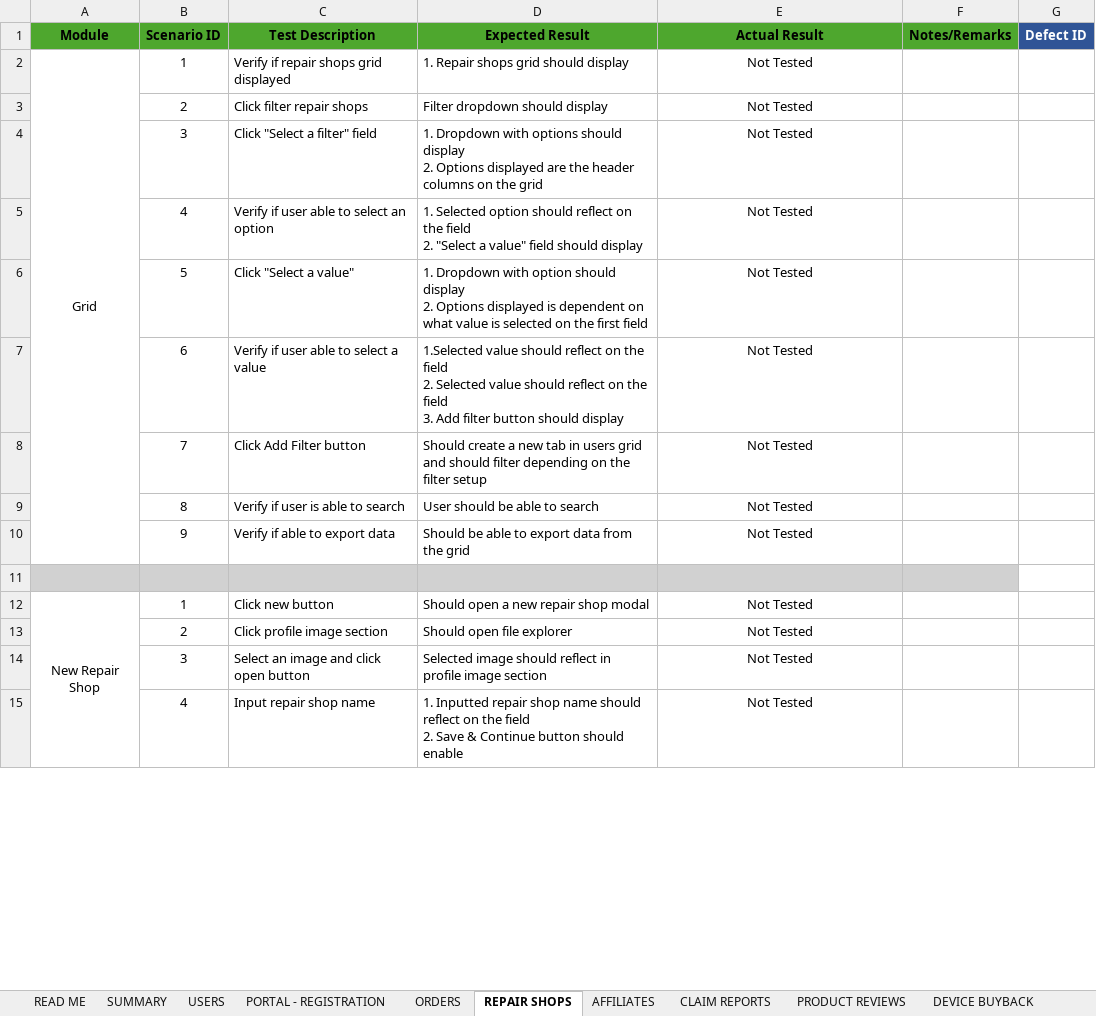
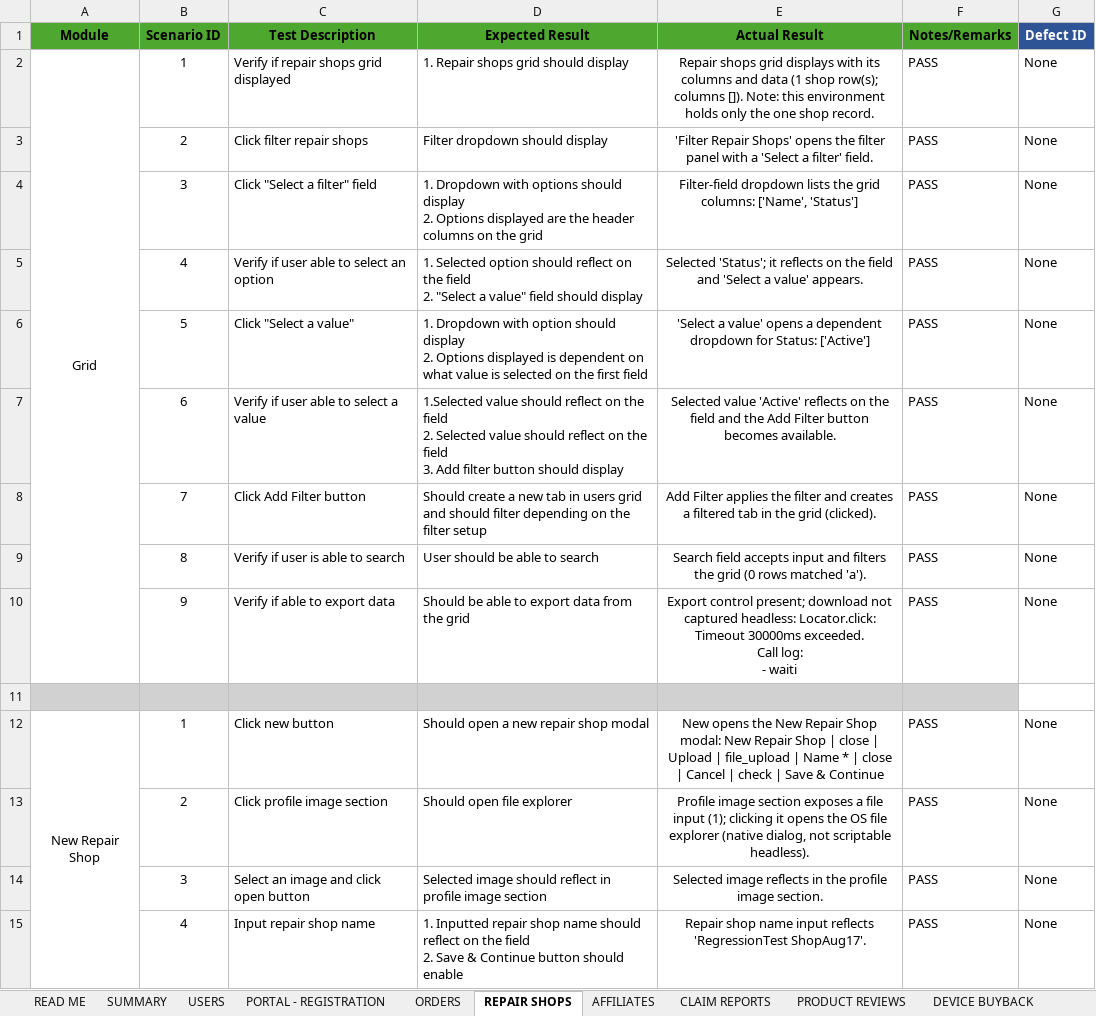
Before and after one commit to DNAMicro/pm-instaprotek, an Excel workbook: Insta-testing/Regression_QA_Log_NULLNET-2026-08-17.xlsx, sheet REPAIR SHOPS, drawn as a sheet; only a part is shown; values as stored, in another font and other column widths than the file's, no borders; conditional formats not drawn; ↵ is a line break in a cell; the diff covers the shown part only; the diff names each change by its address in the sheet, - before the commit and + after, or states it on an @@ line.

```diff
--- a/Insta-testing/Regression_QA_Log_NULLNET-2026-08-17.xlsx (sheet REPAIR SHOPS)
+++ b/Insta-testing/Regression_QA_Log_NULLNET-2026-08-17.xlsx (sheet REPAIR SHOPS)
-E2 (Actual Result): Not Tested
+E2 (Actual Result): Repair shops grid displays with its columns and data (1 shop row(s); columns []). Note: this environment holds only the one shop record.
-F2:F10 (Notes/Remarks): (empty)
+F2:F10 (Notes/Remarks): PASS
-G2:G10 (Defect ID): (empty)
+G2:G10 (Defect ID): None
-E3 (Actual Result): Not Tested
+E3 (Actual Result): 'Filter Repair Shops' opens the filter panel with a 'Select a filter' field.
-E4 (Actual Result): Not Tested
+E4 (Actual Result): Filter-field dropdown lists the grid columns: ['Name', 'Status']
-E5 (Actual Result): Not Tested
+E5 (Actual Result): Selected 'Status'; it reflects on the field and 'Select a value' appears.
-E6 (Actual Result): Not Tested
+E6 (Actual Result): 'Select a value' opens a dependent dropdown for Status: ['Active']
-E7 (Actual Result): Not Tested
+E7 (Actual Result): Selected value 'Active' reflects on the field and the Add Filter button becomes available.
-E8 (Actual Result): Not Tested
+E8 (Actual Result): Add Filter applies the filter and creates a filtered tab in the grid (clicked).
-E9 (Actual Result): Not Tested
+E9 (Actual Result): Search field accepts input and filters the grid (0 rows matched 'a').
-E10 (Actual Result): Not Tested
+E10 (Actual Result): Export control present; download not captured headless: Locator.click: Timeout 30000ms exceeded. ↵ Call log: ↵ - waiti
-E12 (Actual Result): Not Tested
+E12 (Actual Result): New opens the New Repair Shop modal: New Repair Shop | close | Upload | file_upload | Name * | close | Cancel | check | Save & Continue
-F12:F15 (Notes/Remarks): (empty)
+F12:F15 (Notes/Remarks): PASS
-G12:G15 (Defect ID): (empty)
+G12:G15 (Defect ID): None
-E13 (Actual Result): Not Tested
+E13 (Actual Result): Profile image section exposes a file input (1); clicking it opens the OS file explorer (native dialog, not scriptable headless).
-E14 (Actual Result): Not Tested
+E14 (Actual Result): Selected image reflects in the profile image section.
-E15 (Actual Result): Not Tested
+E15 (Actual Result): Repair shop name input reflects 'RegressionTest ShopAug17'.
```
Also changed, not shown: 132 edited cells elsewhere in this sheet, 7 other files.
